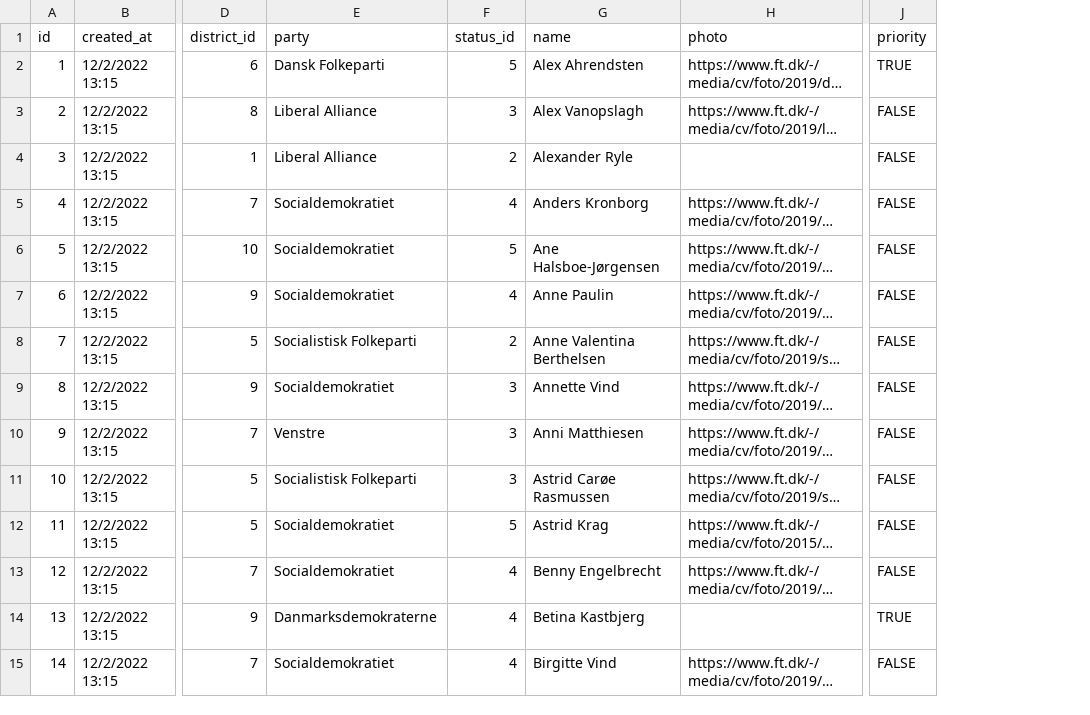
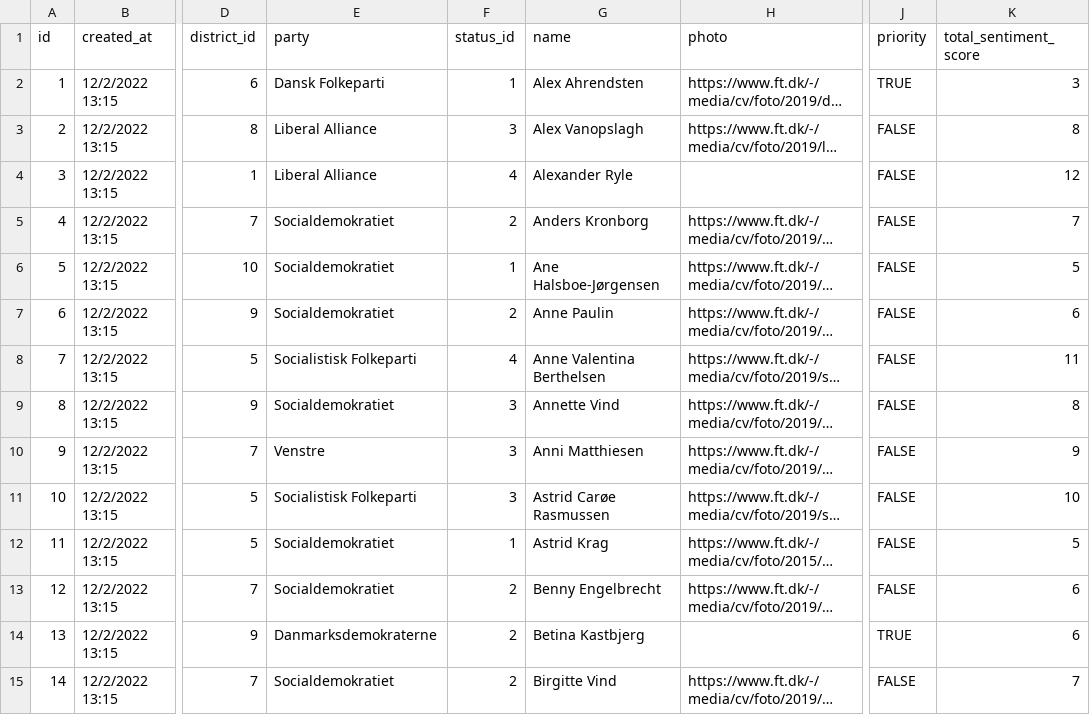
Before and after one commit to benfrombooth/fair-og-fornuftig, a CSV file: lib/csvs/politicians.csv, drawn as a sheet; only a part is shown, gaps mark what is left out; long unchanged cells end in …; the diff covers the shown part only; the diff names each change by its address in the sheet, - before the commit and + after, or states it on an @@ line.

Commit message:
Made progress with politicians overview table

```diff
--- a/lib/csvs/politicians.csv
+++ b/lib/csvs/politicians.csv
+column K (total_sentiment_score), rows 2-15: 3 | 8 | 12 | 7 | 5 | 6 | 11 | 8 | 9 | 10 | 5 | 6 | 6 | 7
-F2 (status_id): 5
+F2 (status_id): 1
-F4 (status_id): 2
+F4 (status_id): 4
-F5 (status_id): 4
+F5 (status_id): 2
-F6 (status_id): 5
+F6 (status_id): 1
-F7 (status_id): 4
+F7 (status_id): 2
-F8 (status_id): 2
+F8 (status_id): 4
-F12 (status_id): 5
+F12 (status_id): 1
-F13:F15 (status_id): 4
+F13:F15 (status_id): 2
```
Also changed, not shown: 131 edited cells elsewhere in this file, 9 other files.
